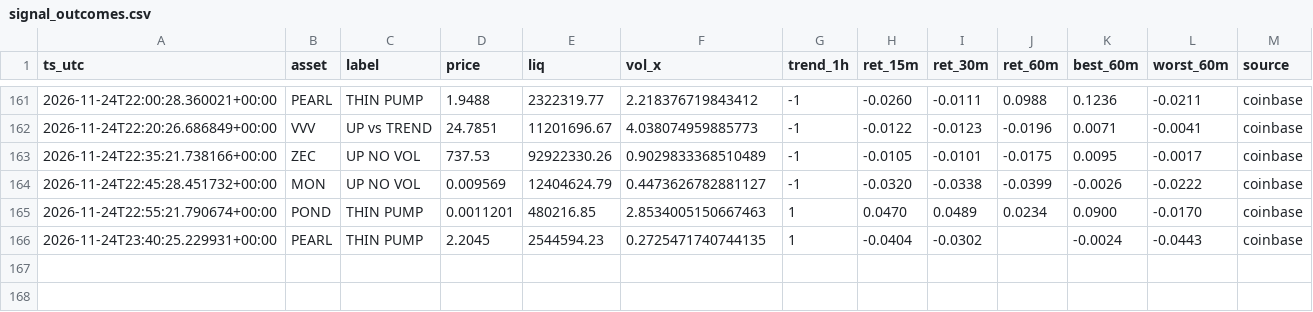
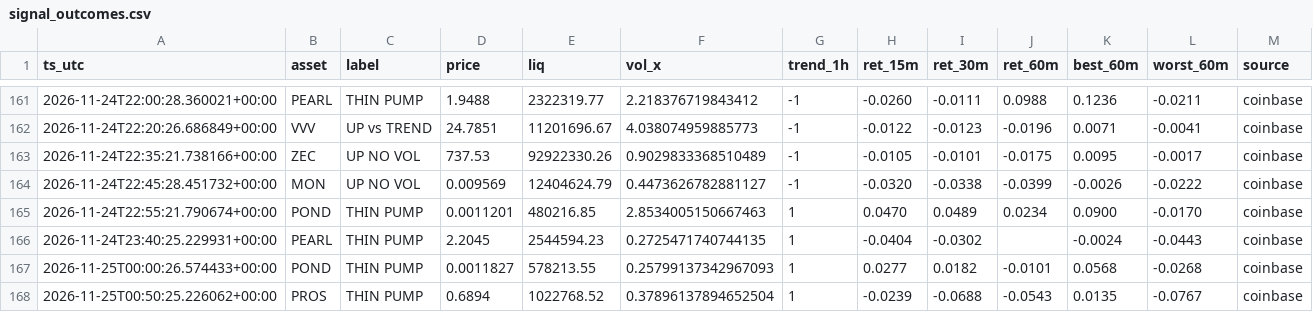
Before and after one commit to allenhuguley-glitch/cscan, a CSV file: signal_outcomes.csv, drawn as a sheet; only a part is shown, gaps mark what is left out.

```diff
--- a/signal_outcomes.csv
+++ b/signal_outcomes.csv
@@ -166 +166,3 @@ ts_utc,asset,label,price,liq,vol_x,trend_1h,ret_15m,ret_30m,ret_60m,best_60m,wor
 2026-11-24T23:40:25.229931+00:00,PEARL,THIN PUMP,2.2045,2544594.23,0.2725471740744135,1,-0.0404,-0.0302,,-0.0024,-0.0443,coinbase
+2026-11-25T00:00:26.574433+00:00,POND,THIN PUMP,0.0011827,578213.55,0.25799137342967093,1,0.0277,0.0182,-0.0101,0.0568,-0.0268,coinbase
+2026-11-25T00:50:25.226062+00:00,PROS,THIN PUMP,0.6894,1022768.52,0.37896137894652504,1,-0.0239,-0.0688,-0.0543,0.0135,-0.0767,coinbase
```
Also changed, not shown: 6 other files.
